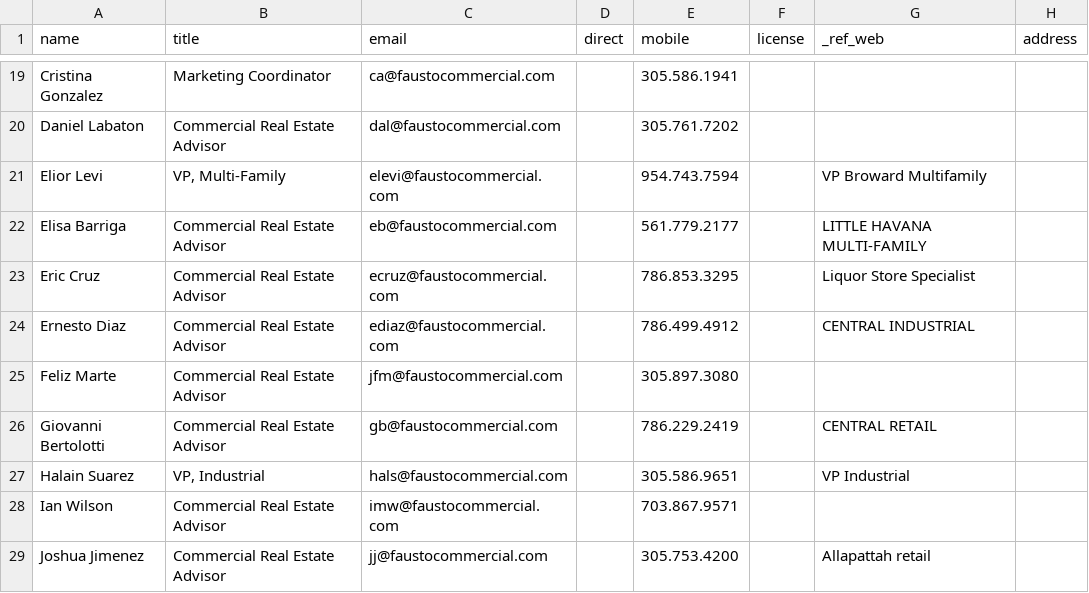
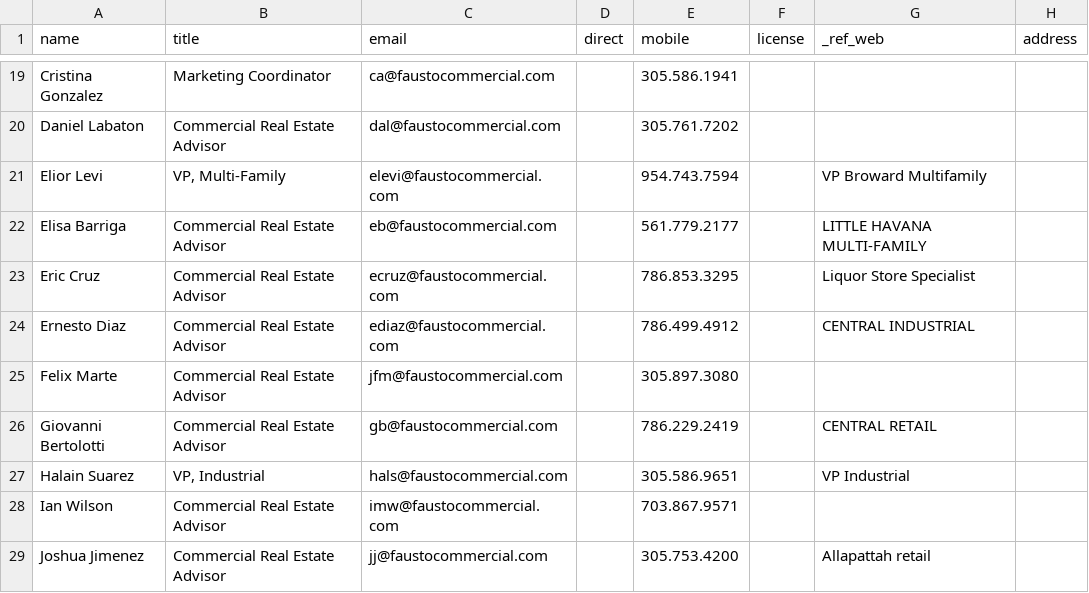
Before and after one commit to cmadridlongobardi-creator/Fausto-Commercial, a CSV file: firma/roster.csv, drawn as a sheet; only a part is shown, gaps mark what is left out.

Commit message:
Restore roster.csv with original data

```diff
--- a/firma/roster.csv
+++ b/firma/roster.csv
@@ -24,3 +24,3 @@ Eric Cruz,Commercial Real Estate Advisor,ecruz@faustocommercial.com,,786.853.329
 Ernesto Diaz,Commercial Real Estate Advisor,ediaz@faustocommercial.com,,786.499.4912,,CENTRAL INDUSTRIAL,
-Feliz Marte,Commercial Real Estate Advisor,jfm@faustocommercial.com,,305.897.3080,,,
+Felix Marte,Commercial Real Estate Advisor,jfm@faustocommercial.com,,305.897.3080,,,
 Giovanni Bertolotti,Commercial Real Estate Advisor,gb@faustocommercial.com,,786.229.2419,,CENTRAL RETAIL,
```
